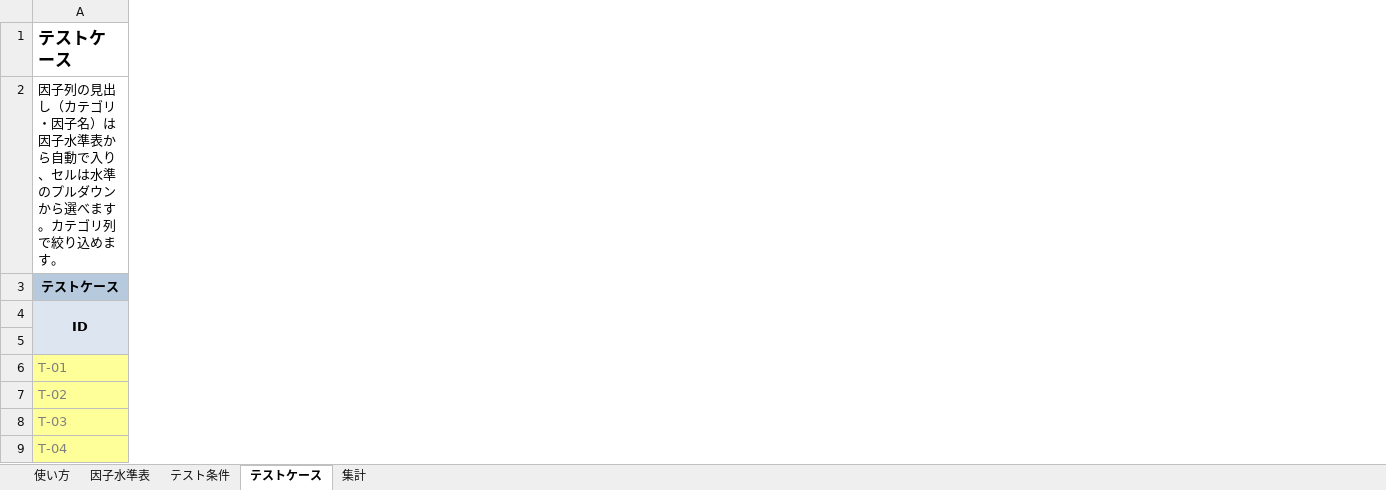
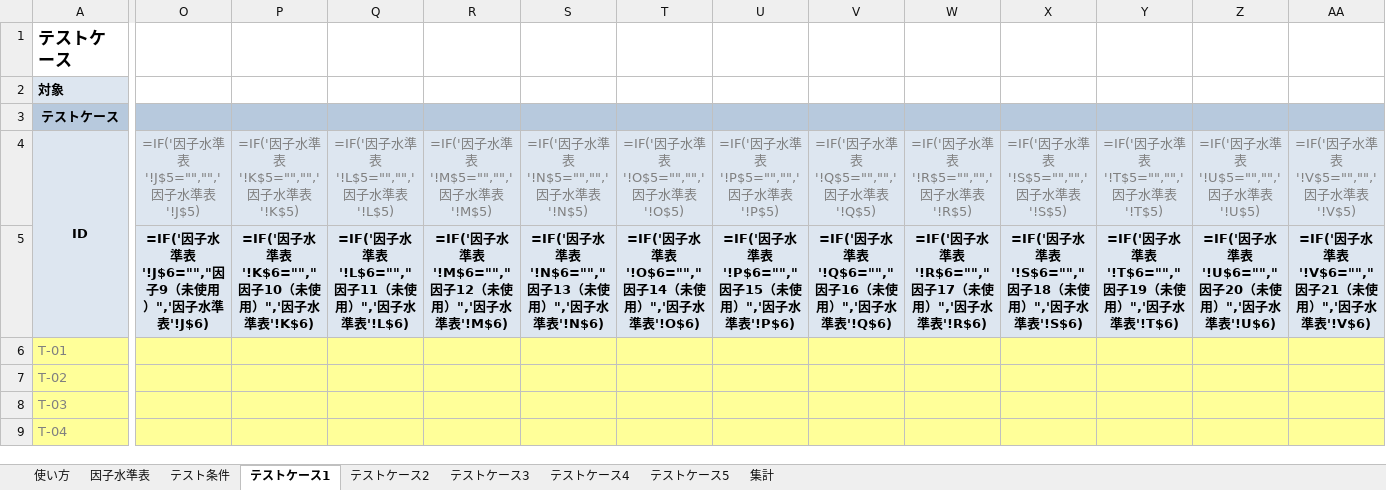
Before and after one commit to mayrin0908/AIWORK, an Excel workbook: 因子水準表_テストケース_ひな形.xlsx, sheet テストケース1, drawn as a sheet; only a part is shown, gaps mark what is left out; values as stored, in another font and other column widths than the file's, no borders; formulas without a stored value are shown as written; removed rows and columns are numbered as before the commit, all else as after; rows hold the shown columns only; the diff covers the shown part only; the diff names each change by its address in the sheet, - before the commit and + after, or states it on an @@ line.

```diff
--- a/因子水準表_テストケース_ひな形.xlsx (sheet テストケース1)
+++ b/因子水準表_テストケース_ひな形.xlsx (sheet テストケース1)
-sheet tab: テストケース
+sheet tab: テストケース1
+sheet tab: テストケース2
+sheet tab: テストケース3
+sheet tab: テストケース4
+sheet tab: テストケース5
+column O, rows 4-5: =IF('因子水準表'!J$5="","",'因子水準表'!J$5) | =IF('因子水準表'!J$6="","因子9（未使用）",'因子水準表'!J$6)
+column P, rows 4-5: =IF('因子水準表'!K$5="","",'因子水準表'!K$5) | =IF('因子水準表'!K$6="","因子10（未使用）",'因子水準表'!K$6)
+column Q, rows 4-5: =IF('因子水準表'!L$5="","",'因子水準表'!L$5) | =IF('因子水準表'!L$6="","因子11（未使用）",'因子水準表'!L$6)
+column R, rows 4-5: =IF('因子水準表'!M$5="","",'因子水準表'!M$5) | =IF('因子水準表'!M$6="","因子12（未使用）",'因子水準表'!M$6)
+column S, rows 4-5: =IF('因子水準表'!N$5="","",'因子水準表'!N$5) | =IF('因子水準表'!N$6="","因子13（未使用）",'因子水準表'!N$6)
+column T, rows 4-5: =IF('因子水準表'!O$5="","",'因子水準表'!O$5) | =IF('因子水準表'!O$6="","因子14（未使用）",'因子水準表'!O$6)
+column U, rows 4-5: =IF('因子水準表'!P$5="","",'因子水準表'!P$5) | =IF('因子水準表'!P$6="","因子15（未使用）",'因子水準表'!P$6)
+column V, rows 4-5: =IF('因子水準表'!Q$5="","",'因子水準表'!Q$5) | =IF('因子水準表'!Q$6="","因子16（未使用）",'因子水準表'!Q$6)
+column W, rows 4-5: =IF('因子水準表'!R$5="","",'因子水準表'!R$5) | =IF('因子水準表'!R$6="","因子17（未使用）",'因子水準表'!R$6)
+column X, rows 4-5: =IF('因子水準表'!S$5="","",'因子水準表'!S$5) | =IF('因子水準表'!S$6="","因子18（未使用）",'因子水準表'!S$6)
@@ column Y unhidden, rows 4-5: =IF('因子水準表'!T$5="","",'因子水準表'!T$5) | =IF('因子水準表'!T$6="","因子19（未使用）",'因子水準表'!T$6) @@
@@ column Z unhidden, rows 4-5: =IF('因子水準表'!U$5="","",'因子水準表'!U$5) | =IF('因子水準表'!U$6="","因子20（未使用）",'因子水準表'!U$6) @@
@@ column AA unhidden, rows 4-5: =IF('因子水準表'!V$5="","",'因子水準表'!V$5) | =IF('因子水準表'!V$6="","因子21（未使用）",'因子水準表'!V$6) @@
-row 2: 因子列の見出し（カテゴリ・因子名）は因子水準表から自動で入り、セルは水準のプルダウンから選べます。カテゴリ列で絞り込めます。
+row 2: 対象
```
Also changed, not shown: 20 added rows, 9 added columns and 1 edited cell elsewhere in this sheet, sheet 因子水準表, sheet 集計, sheet テスト条件, sheet 使い方, hidden cells.
